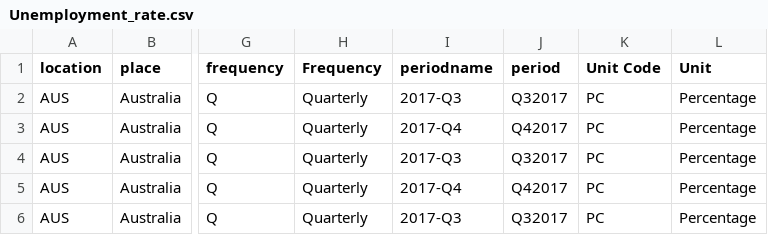
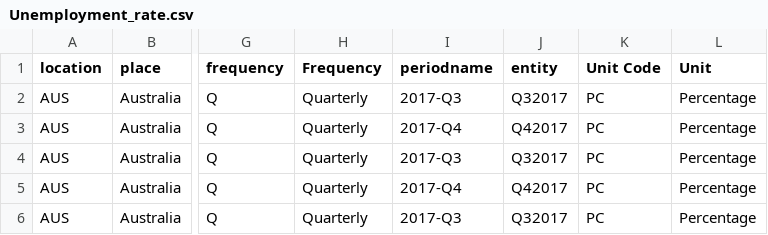
Before and after one commit to p12tzia/D3js-uk-political-donations, a CSV file: data/Unemployment_rate.csv, drawn as a sheet; only a part is shown, gaps mark what is left out; the diff names each change by its address in the sheet, - before the commit and + after, or states it on an @@ line.

Commit message:
Update Unemployment_rate.csv

```diff
--- a/data/Unemployment_rate.csv
+++ b/data/Unemployment_rate.csv
-J1: period
+J1: entity
```
